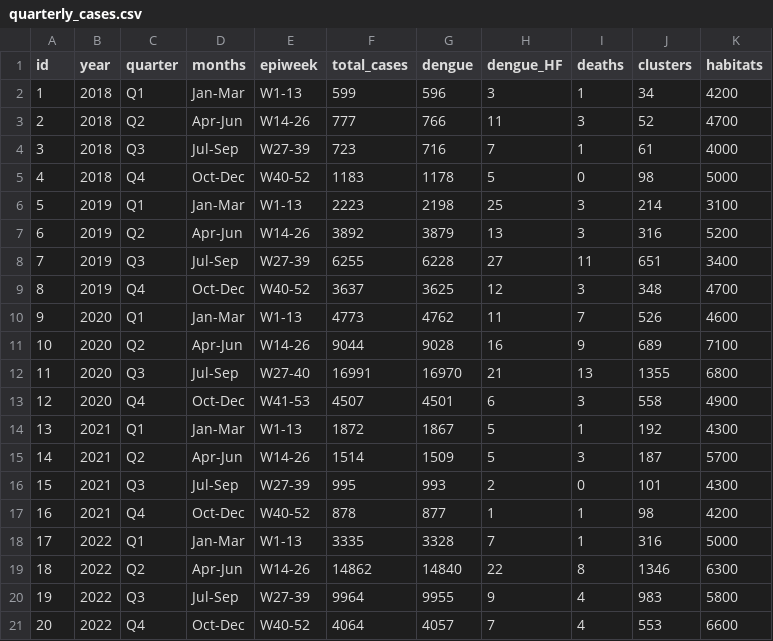
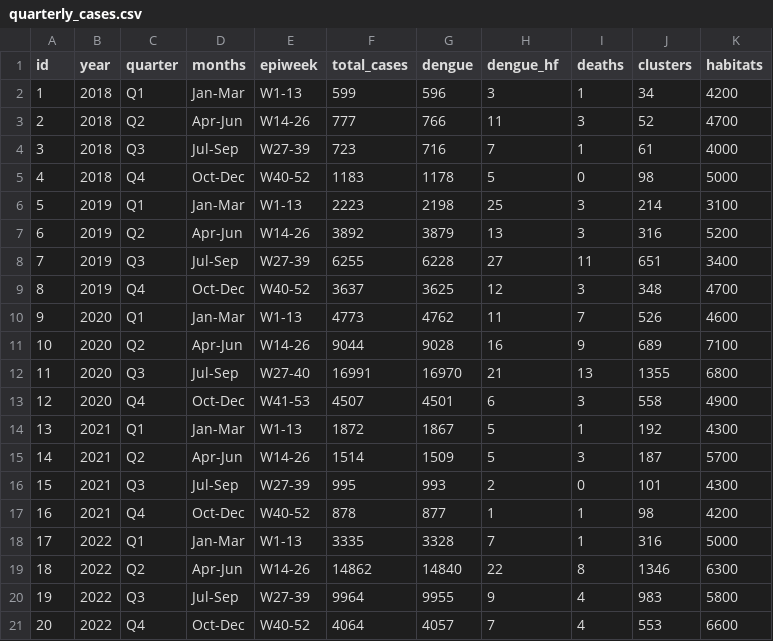
Before and after one commit to CharissaYeong/Project-1, a CSV file: Project 1/Data/quarterly_cases.csv, drawn as a sheet.

```diff
--- a/Project 1/Data/quarterly_cases.csv
+++ b/Project 1/Data/quarterly_cases.csv
@@ -1,2 +1,2 @@
-id,year,quarter,months,epiweek,total_cases,dengue,dengue_HF,deaths,clusters,habitats
+id,year,quarter,months,epiweek,total_cases,dengue,dengue_hf,deaths,clusters,habitats
 1,2018,Q1,Jan-Mar,W1-13,599,596,3,1,34,4200
```
Also changed, not shown: Project 1/Data/dengue_serology.csv, 1 other file.
